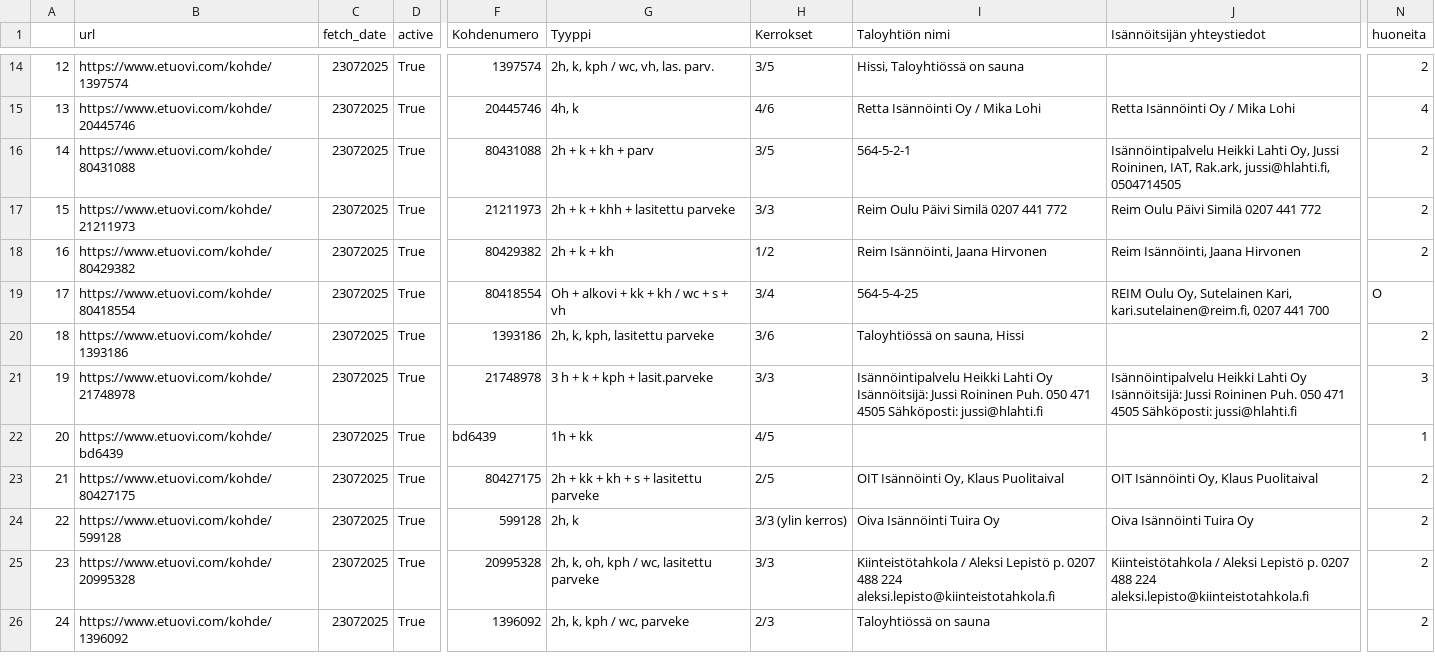
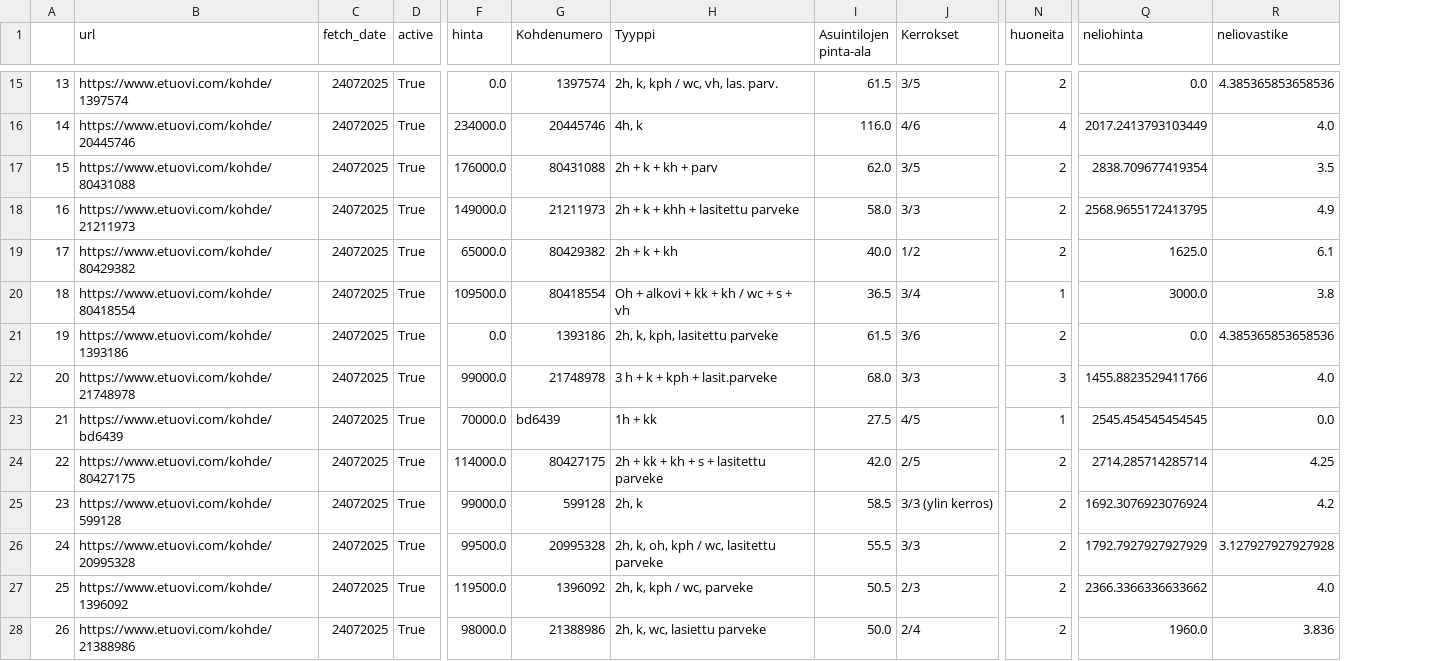
Before and after one commit to setuukka/etuovi, a CSV file: all_listings.csv, drawn as a sheet; only a part is shown, gaps mark what is left out; removed rows and columns are numbered as before the commit, all else as after; rows hold the shown columns only; the diff covers the shown part only; the diff names each change by its address in the sheet, - before the commit and + after, or states it on an @@ line.

```diff
--- a/all_listings.csv
+++ b/all_listings.csv
+column F (hinta), rows 15-27: 0.0 | 234000.0 | 176000.0 | 149000.0 | 65000.0 | 109500.0 | 0.0 | 99000.0 | 70000.0 | 114000.0 | 99000.0 | 99500.0 | 119500.0
+column I (Asuintilojen pinta-ala), rows 15-27: 61.5 | 116.0 | 62.0 | 58.0 | 40.0 | 36.5 | 61.5 | 68.0 | 27.5 | 42.0 | 58.5 | 55.5 | 50.5
-column I (Taloyhtiön nimi), rows 14-26: Hissi, Taloyhtiössä on sauna | Retta Isännöinti Oy / Mika Lohi | 564-5-2-1 | Reim Oulu Päivi Similä 0207 441 772 | Reim Isännöinti, Jaana Hirvonen | 564-5-4-25 | Taloyhtiössä on sauna, Hissi | Isännöintipalvelu Heikki Lahti Oy Isännöitsijä: Jussi Roininen Puh. 050 471 4505 Sähköposti: jussi@hlahti.fi |  | OIT Isännöinti Oy, Klaus Puolitaival | Oiva Isännöinti Tuira Oy | Kiinteistötahkola / Aleksi Lepistö p. 0207 488 224 aleksi.lepisto@kiinteistotahkola.fi | Taloyhtiössä on sauna
-column J (Isännöitsijän yhteystiedot), rows 15-25: Retta Isännöinti Oy / Mika Lohi | Isännöintipalvelu Heikki Lahti Oy, Jussi Roininen, IAT, Rak.ark, jussi@hlahti.fi, 0504714505 | Reim Oulu Päivi Similä 0207 441 772 | Reim Isännöinti, Jaana Hirvonen | REIM Oulu Oy, Sutelainen Kari, kari.sutelainen@reim.fi, 0207 441 700 |  | Isännöintipalvelu Heikki Lahti Oy Isännöitsijä: Jussi Roininen Puh. 050 471 4505 Sähköposti: jussi@hlahti.fi |  | OIT Isännöinti Oy, Klaus Puolitaival | Oiva Isännöinti Tuira Oy | Kiinteistötahkola / Aleksi Lepistö p. 0207 488 224 aleksi.lepisto@kiinteistotahkola.fi
+column Q (neliohinta), rows 15-27: 0.0 | 2017.2413793103449 | 2838.709677419354 | 2568.9655172413795 | 1625.0 | 3000.0 | 0.0 | 1455.8823529411766 | 2545.454545454545 | 2714.285714285714 | 1692.3076923076924 | 1792.7927927927929 | 2366.3366336633662
+column R (neliovastike), rows 15-27: 4.385365853658536 | 4.0 | 3.5 | 4.9 | 6.1 | 3.8 | 4.385365853658536 | 4.0 | 0.0 | 4.25 | 4.2 | 3.127927927927928 | 4.0
@@ column A renumbered from row 3 down @@
-C15:C27 (fetch_date): 23072025
+C15:C27 (fetch_date): 24072025
-N20 (huoneita): O
+N20 (huoneita): 1
+row 28: 26 | https://www.etuovi.com/kohde/21388986 | 24072025 | True | 98000.0 | 21388986 | 2h, k, wc, lasiettu parveke | 50.0 | 2/4 | 2 | 1960.0 | 3.836
```
Also changed, not shown: 1 added row and 55 edited cells elsewhere in this file, 4 other files.
